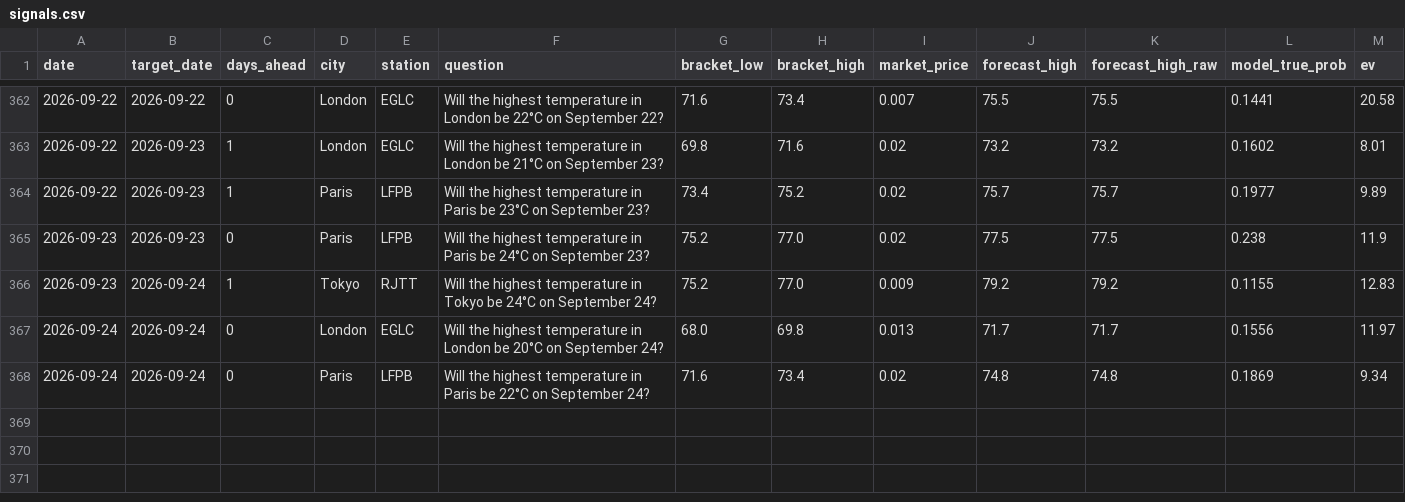
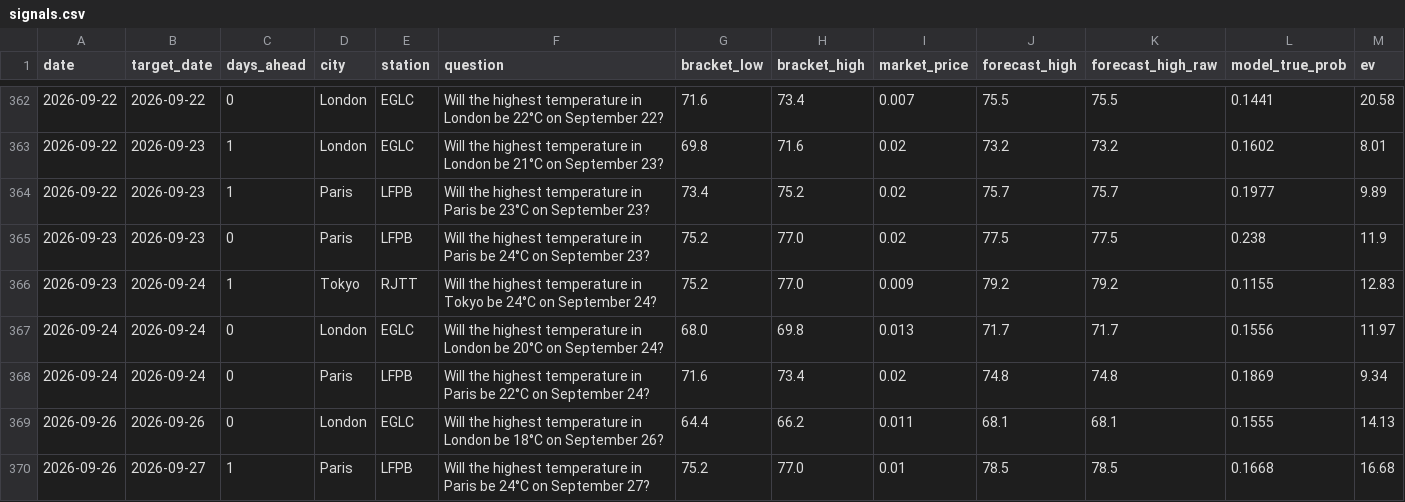
Before and after one commit to sdnwrd/PolyWeather, a CSV file: data/signals.csv, drawn as a sheet; only a part is shown, gaps mark what is left out; rows hold the shown columns only; the diff names each change by its address in the sheet, - before the commit and + after, or states it on an @@ line.

```diff
--- a/data/signals.csv
+++ b/data/signals.csv
+row 369: 2026-09-26 | 2026-09-26 | 0 | London | EGLC | Will the highest temperature in London be 18°C on September 26? | 64.4 | 66.2 | 0.011 | 68.1 | 68.1 | 0.1555 | 14.13
+row 370: 2026-09-26 | 2026-09-27 | 1 | Paris | LFPB | Will the highest temperature in Paris be 24°C on September 27? | 75.2 | 77.0 | 0.01 | 78.5 | 78.5 | 0.1668 | 16.68
```
Also changed, not shown: 6 other files.
